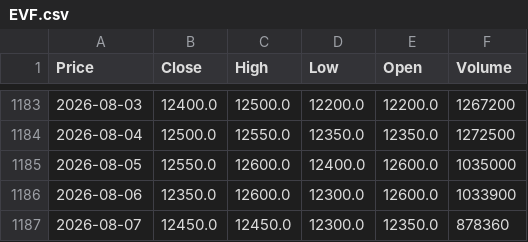
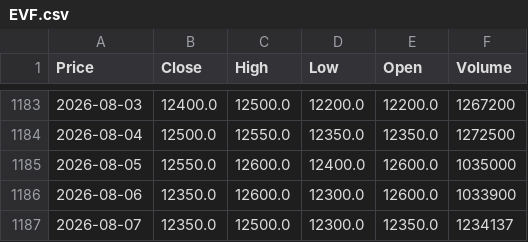
Before and after one commit to vuduc020600-bot/GitHub, a CSV file: data/EVF.csv, drawn as a sheet; only a part is shown, gaps mark what is left out; the diff names each change by its address in the sheet, - before the commit and + after, or states it on an @@ line.

```diff
--- a/data/EVF.csv
+++ b/data/EVF.csv
-B1187 (Close): 12450.0
+B1187 (Close): 12350.0
-C1187 (High): 12450.0
+C1187 (High): 12500.0
-F1187 (Volume): 878360
+F1187 (Volume): 1234137
```
Also changed, not shown: data/HDB.csv, data/MSB.csv, 24 other files.
